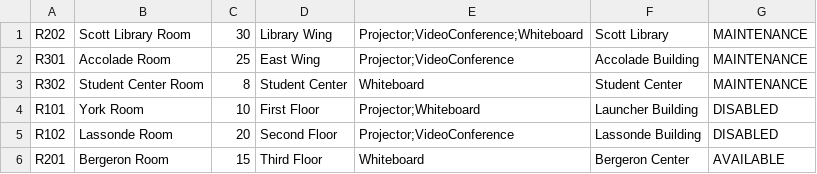
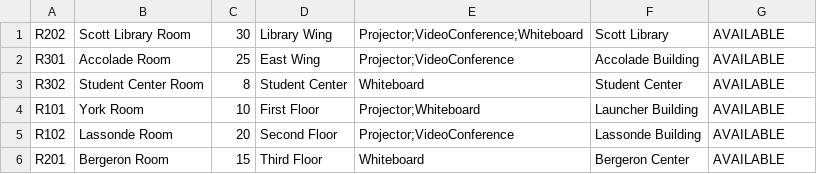
Before and after one commit to shivammmmg/ConferenceRoomSchedulerYorkU, a CSV file: data/rooms.csv, drawn as a sheet.

```diff
--- a/data/rooms.csv
+++ b/data/rooms.csv
@@ -1,6 +1,6 @@
-R202,Scott Library Room,30,Library Wing,Projector;VideoConference;Whiteboard,Scott Library,MAINTENANCE
-R301,Accolade Room,25,East Wing,Projector;VideoConference,Accolade Building,MAINTENANCE
-R302,Student Center Room,8,Student Center,Whiteboard,Student Center,MAINTENANCE
-R101,York Room,10,First Floor,Projector;Whiteboard,Launcher Building,DISABLED
-R102,Lassonde Room,20,Second Floor,Projector;VideoConference,Lassonde Building,DISABLED
+R202,Scott Library Room,30,Library Wing,Projector;VideoConference;Whiteboard,Scott Library,AVAILABLE
+R301,Accolade Room,25,East Wing,Projector;VideoConference,Accolade Building,AVAILABLE
+R302,Student Center Room,8,Student Center,Whiteboard,Student Center,AVAILABLE
+R101,York Room,10,First Floor,Projector;Whiteboard,Launcher Building,AVAILABLE
+R102,Lassonde Room,20,Second Floor,Projector;VideoConference,Lassonde Building,AVAILABLE
 R201,Bergeron Room,15,Third Floor,Whiteboard,Bergeron Center,AVAILABLE
```
Also changed, not shown: data/bookings.csv, data/user.csv, 2 other files.
